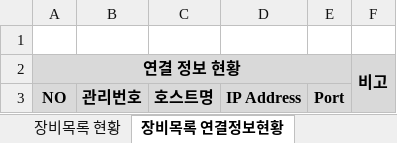
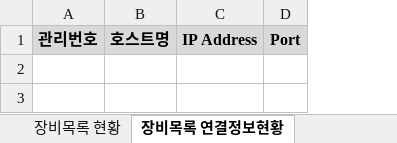
Before and after one commit to jaehuijung/cmp, an Excel workbook: cmp_web/src/main/resources/static/excelTemplate/equipmentListTemplate.xlsx, sheet 장비목록 연결정보현황, drawn as a sheet; values as stored, in another font and other column widths than the file's, no borders; removed rows and columns are numbered as before the commit, all else as after; the diff names each change by its address in the sheet, - before the commit and + after, or states it on an @@ line.

Commit message:
장비관리 > 장비목록 > 장비목록 다운로드

```diff
--- a/cmp_web/src/main/resources/static/excelTemplate/equipmentListTemplate.xlsx (sheet 장비목록 연결정보현황)
+++ b/cmp_web/src/main/resources/static/excelTemplate/equipmentListTemplate.xlsx (sheet 장비목록 연결정보현황)
-column A, row 3: NO
-column F, empty
-row 1: (empty)
-row 2: 연결 정보 현황 |  |  |  |  | 비고
```
Also changed, not shown: sheet 장비목록 현황, hidden cells, 3 other files.
